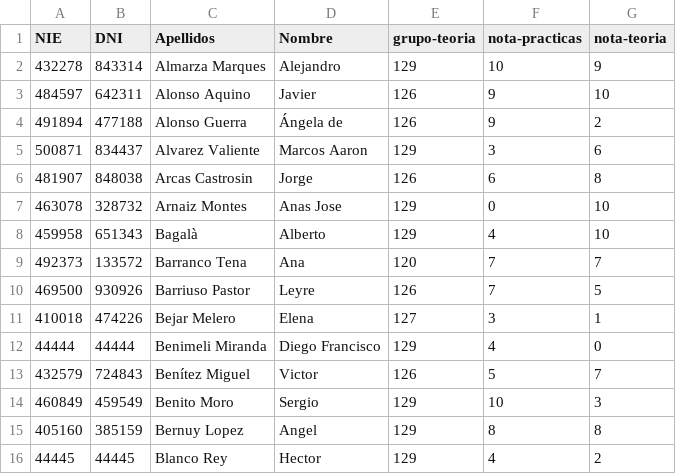
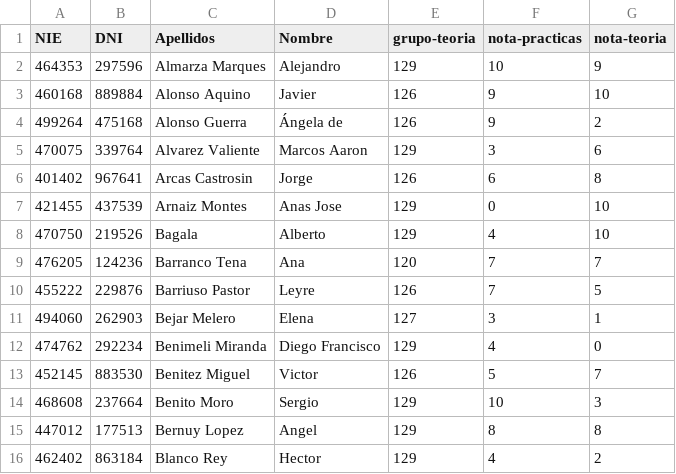
Before and after one commit to alexjimenezes/Gestion-de-Grupos-de-Practicas, a CSV file: core/management/commands/19-edat_2.csv, drawn as a sheet; only a part is shown; the diff covers the shown part only.

```diff
--- a/core/management/commands/19-edat_2.csv
+++ b/core/management/commands/19-edat_2.csv
@@ -1,16 +1,16 @@
 NIE,DNI,Apellidos,Nombre,grupo-teoria,nota-practicas,nota-teoria
-"432278","843314","Almarza Marques"," Alejandro",129,10,9
-"484597","642311","Alonso Aquino"," Javier",126,9,10
-"491894","477188","Alonso Guerra"," Ángela de",126,9,2
-"500871","834437","Alvarez Valiente"," Marcos Aaron",129,3,6
-"481907","848038","Arcas Castrosin"," Jorge",126,6,8
-"463078","328732","Arnaiz Montes"," Anas Jose",129,0,10
-"459958","651343","Bagalà "," Alberto",129,4,10
-"492373","133572","Barranco Tena"," Ana",120,7,7
-"469500","930926","Barriuso Pastor"," Leyre",126,7,5
-"410018","474226","Bejar Melero"," Elena",127,3,1
-"44444","44444","Benimeli Miranda"," Diego Francisco",129,4,0
-"432579","724843","Benítez Miguel"," Victor",126,5,7
-"460849","459549","Benito Moro"," Sergio",129,10,3
-"405160","385159","Bernuy Lopez"," Angel",129,8,8
-"44445","44445","Blanco Rey"," Hector",129,4,2
+464353,297596,"Almarza Marques",Alejandro,129,10,9
+460168,889884,"Alonso Aquino",Javier,126,9,10
+499264,475168,"Alonso Guerra","Ángela de",126,9,2
+470075,339764,"Alvarez Valiente","Marcos Aaron",129,3,6
+401402,967641,"Arcas Castrosin",Jorge,126,6,8
+421455,437539,"Arnaiz Montes","Anas Jose",129,0,10
+470750,219526,"Bagala","Alberto",129,4,10
+476205,124236,"Barranco Tena",Ana,120,7,7
+455222,229876,"Barriuso Pastor",Leyre,126,7,5
+494060,262903,"Bejar Melero",Elena,127,3,1
+474762,292234,"Benimeli Miranda","Diego Francisco",129,4,0
+452145,883530,"Benitez Miguel",Victor,126,5,7
+468608,237664,"Benito Moro",Sergio,129,10,3
+447012,177513,"Bernuy Lopez",Angel,129,8,8
+462402,863184,"Blanco Rey",Hector,129,4,2
```
Also changed, not shown: 10 edited cells elsewhere in this file, core/management/commands/19-edat.csv, 7 other files.
